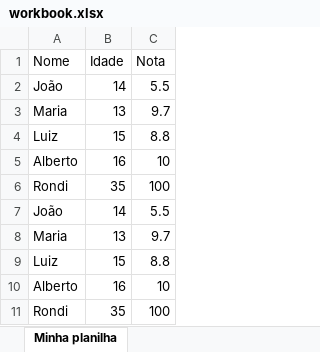
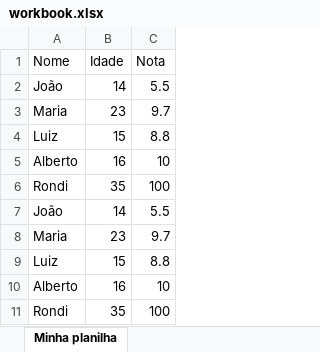
Before and after one commit to Rondi650/cursopython2023, an Excel workbook: aula199/workbook.xlsx, sheet Minha planilha, drawn as a sheet; values as stored, in another font and other column widths than the file's, no borders; the diff names each change by its address in the sheet, - before the commit and + after, or states it on an @@ line.

Commit message:
aula dia 19/02/2026 trabalhando com excel e imagens (pillow)

```diff
--- a/aula199/workbook.xlsx (sheet Minha planilha)
+++ b/aula199/workbook.xlsx (sheet Minha planilha)
-B3 (Idade): 13
+B3 (Idade): 23
-B8 (Idade): 13
+B8 (Idade): 23
```
Also changed, not shown: 5 other files.
